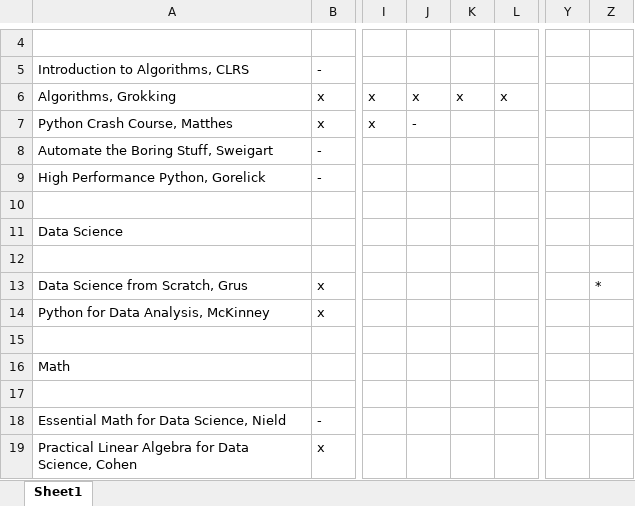
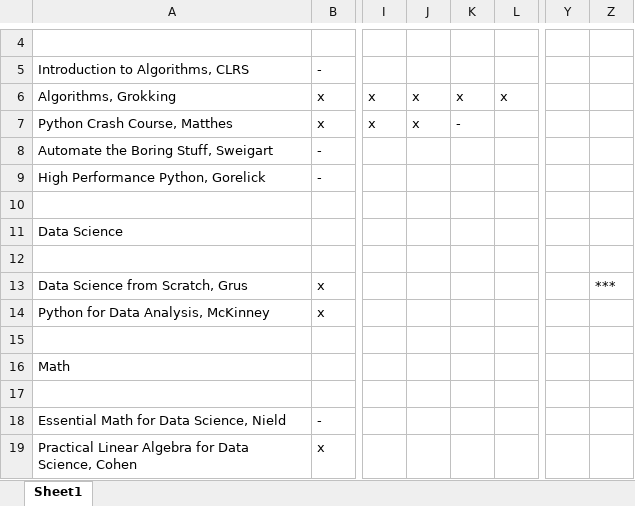
Before and after one commit to BeallJames/data_science, an Excel workbook: text/Text List.xlsx, sheet Sheet1, drawn as a sheet; only a part is shown, gaps mark what is left out; values as stored, in another font and other column widths than the file's, no borders; the diff names each change by its address in the sheet, - before the commit and + after, or states it on an @@ line.

Commit message:
Update Text List.xlsx

```diff
--- a/text/Text List.xlsx (sheet Sheet1)
+++ b/text/Text List.xlsx (sheet Sheet1)
-J7: -
+J7: x
-K7: (empty)
+K7: -
-Z13: *
+Z13: ***
```
